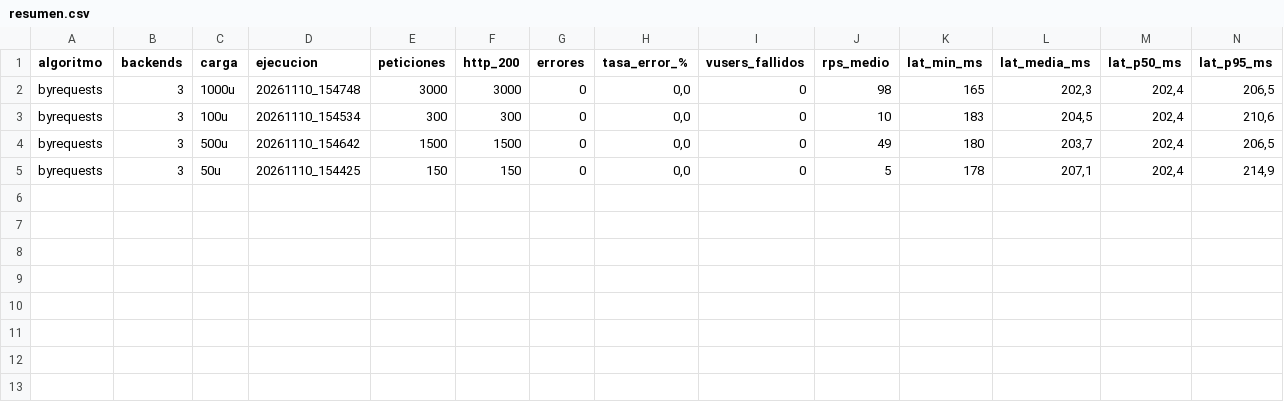
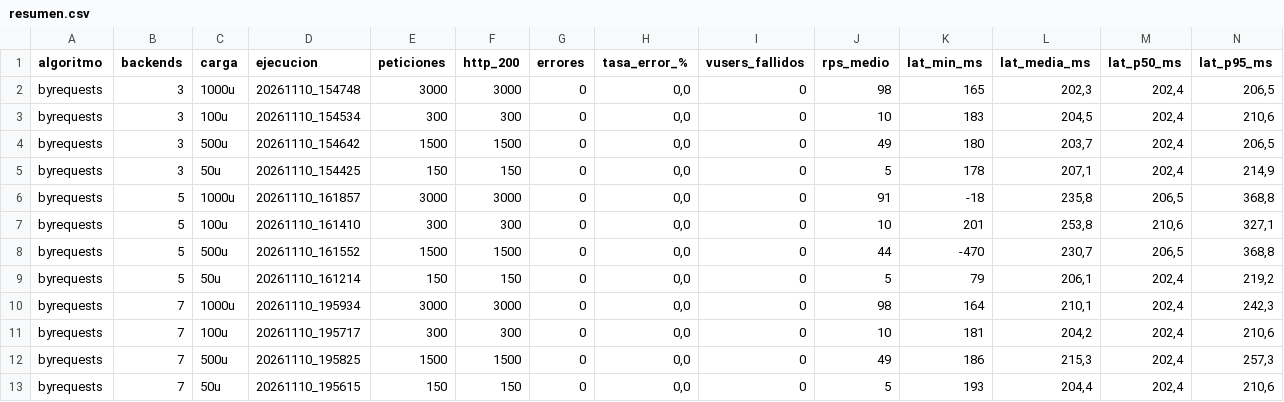
Before and after one commit to bastianbl/proyecto_final_telematicos, a CSV file: pruebas/resultados/resumen.csv, drawn as a sheet; only a part is shown; rows hold the shown columns only; the diff names each change by its address in the sheet, - before the commit and + after, or states it on an @@ line.

Commit message:
resumen.csv compatible con Excel; resultados byrequests 7 backends

```diff
--- a/pruebas/resultados/resumen.csv
+++ b/pruebas/resultados/resumen.csv
+row 6: byrequests | 5 | 1000u | 20261110_161857 | 3000 | 3000 | 0 | 0,0 | 0 | 91 | -18 | 235,8 | 206,5 | 368,8
+row 7: byrequests | 5 | 100u | 20261110_161410 | 300 | 300 | 0 | 0,0 | 0 | 10 | 201 | 253,8 | 210,6 | 327,1
+row 8: byrequests | 5 | 500u | 20261110_161552 | 1500 | 1500 | 0 | 0,0 | 0 | 44 | -470 | 230,7 | 206,5 | 368,8
+row 9: byrequests | 5 | 50u | 20261110_161214 | 150 | 150 | 0 | 0,0 | 0 | 5 | 79 | 206,1 | 202,4 | 219,2
+row 10: byrequests | 7 | 1000u | 20261110_195934 | 3000 | 3000 | 0 | 0,0 | 0 | 98 | 164 | 210,1 | 202,4 | 242,3
+row 11: byrequests | 7 | 100u | 20261110_195717 | 300 | 300 | 0 | 0,0 | 0 | 10 | 181 | 204,2 | 202,4 | 210,6
+row 12: byrequests | 7 | 500u | 20261110_195825 | 1500 | 1500 | 0 | 0,0 | 0 | 49 | 186 | 215,3 | 202,4 | 257,3
+row 13: byrequests | 7 | 50u | 20261110_195615 | 150 | 150 | 0 | 0,0 | 0 | 5 | 193 | 204,4 | 202,4 | 210,6
```
Also changed, not shown: 16 other files.
